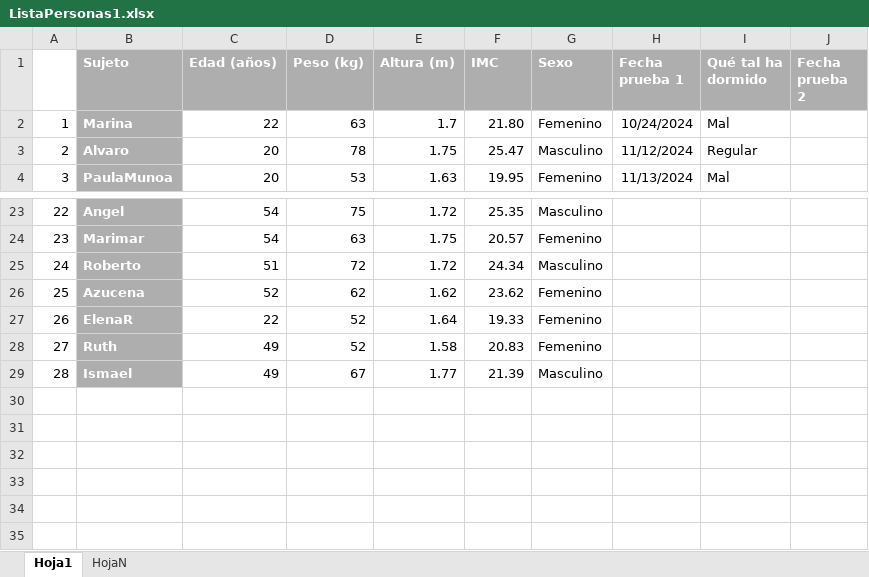
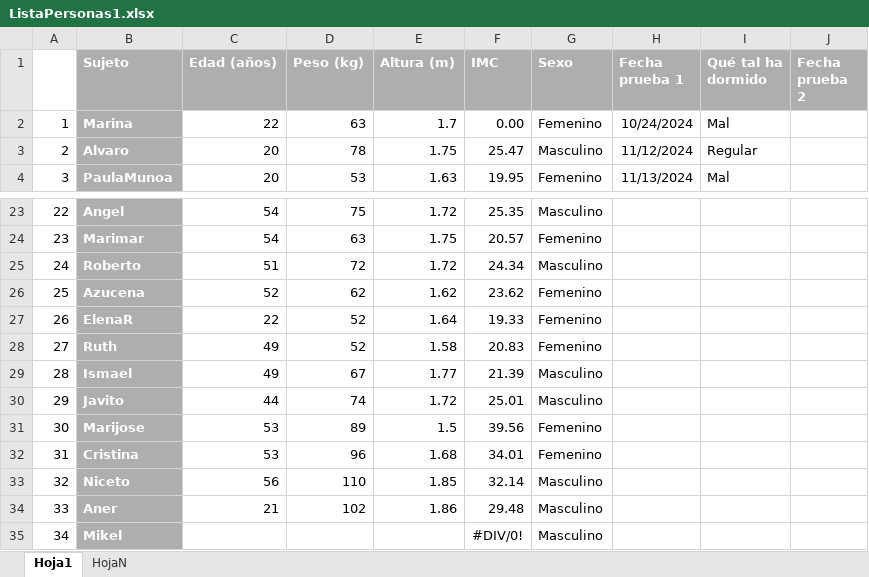
Before and after one commit to marinamartinm/TFG-Marina-Martin, an Excel workbook: datos/ListaExcel/ListaPersonas1.xlsx, sheet Hoja1, drawn as a sheet; only a part is shown, gaps mark what is left out; values as stored, in another font and other column widths than the file's, no borders; the diff names each change by its address in the sheet, - before the commit and + after, or states it on an @@ line.

Commit message:
Update ListaPersonas1.xlsx
Cambios al incluir los datos de más participantes.

```diff
--- a/datos/ListaExcel/ListaPersonas1.xlsx (sheet Hoja1)
+++ b/datos/ListaExcel/ListaPersonas1.xlsx (sheet Hoja1)
-F2 (IMC): 21.80
+F2 (IMC): 0.00
+row 30: 29 | Javito | 44 | 74 | 1.72 | 25.01 | Masculino
+row 31: 30 | Marijose | 53 | 89 | 1.5 | 39.56 | Femenino
+row 32: 31 | Cristina | 53 | 96 | 1.68 | 34.01 | Femenino
+row 33: 32 | Niceto | 56 | 110 | 1.85 | 32.14 | Masculino
+row 34: 33 | Aner | 21 | 102 | 1.86 | 29.48 | Masculino
+row 35: 34 | Mikel |  |  |  | #DIV/0! | Masculino
```
